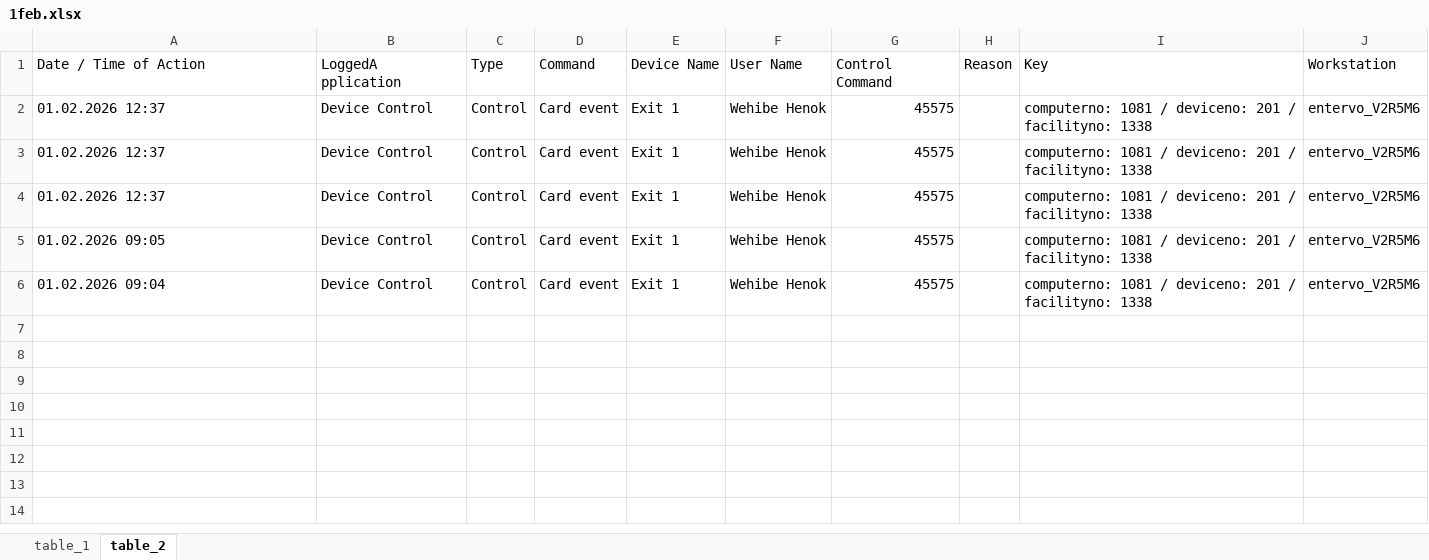
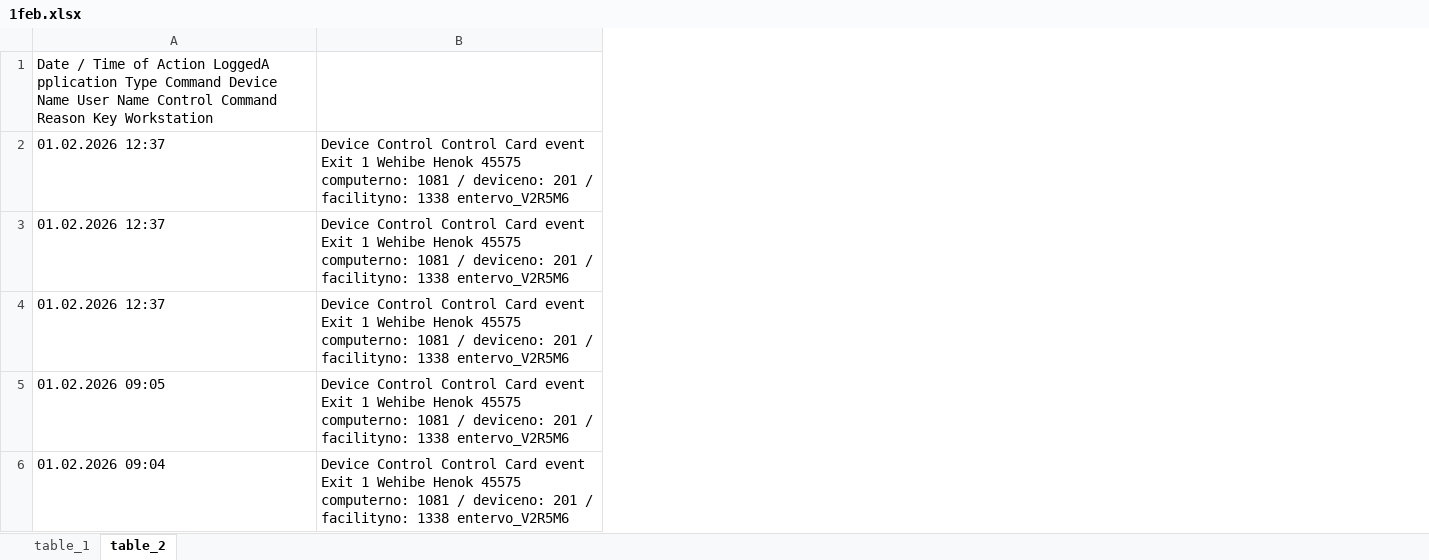
Before and after one commit to micrometre/pdf2xlsx, an Excel workbook: xlsx_outputs/1feb.xlsx, sheet table_2, drawn as a sheet; values as stored, in another font and other column widths than the file's, no borders; removed rows and columns are numbered as before the commit, all else as after; the diff names each change by its address in the sheet, - before the commit and + after, or states it on an @@ line.

```diff
--- a/xlsx_outputs/1feb.xlsx (sheet table_2)
+++ b/xlsx_outputs/1feb.xlsx (sheet table_2)
-column B, rows 1-6: LoggedA pplication | Device Control | Device Control | Device Control | Device Control | Device Control
-column C, rows 1-6: Type | Control | Control | Control | Control | Control
-column D, rows 1-6: Command | Card event | Card event | Card event | Card event | Card event
-column E, rows 1-6: Device Name | Exit 1 | Exit 1 | Exit 1 | Exit 1 | Exit 1
-column F, rows 1-6: User Name | Wehibe Henok | Wehibe Henok | Wehibe Henok | Wehibe Henok | Wehibe Henok
-column G, rows 1-6: Control Command | 45575 | 45575 | 45575 | 45575 | 45575
-column H, row 1: Reason
-column I, rows 1-6: Key | computerno: 1081 / deviceno: 201 / facilityno: 1338 | computerno: 1081 / deviceno: 201 / facilityno: 1338 | computerno: 1081 / deviceno: 201 / facilityno: 1338 | computerno: 1081 / deviceno: 201 / facilityno: 1338 | computerno: 1081 / deviceno: 201 / facilityno: 1338
-column J, rows 1-6: Workstation | entervo_V2R5M6 | entervo_V2R5M6 | entervo_V2R5M6 | entervo_V2R5M6 | entervo_V2R5M6
+column B, rows 2-6: all Device Control Control Card event Exit 1 Wehibe Henok 45575 computerno: 1081 / deviceno: 201 / facilityno: 1338 entervo_V2R5M6
-A1: …of Action
+A1: …of Action LoggedA pplication Type Command Device Name User Name Control Command Reason Key Workstation
```
Also changed, not shown: sheet table_1, xlsx_outputs/2feb.xlsx, xlsx_outputs/3feb.xlsx, 4 other files.
